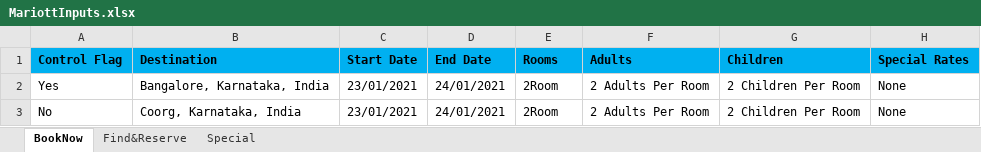
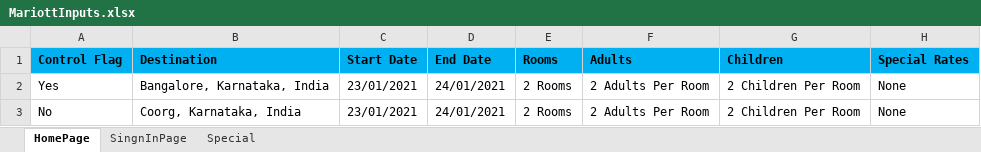
Before and after one commit to PrabuK1990/AT_Kavya, an Excel workbook: Test1/resources/MariottInputs.xlsx, sheet HomePage, drawn as a sheet; values as stored, in another font and other column widths than the file's, no borders; the diff names each change by its address in the sheet, - before the commit and + after, or states it on an @@ line.

Commit message:
E2e test cases added

```diff
--- a/Test1/resources/MariottInputs.xlsx (sheet HomePage)
+++ b/Test1/resources/MariottInputs.xlsx (sheet HomePage)
-sheet tab: BookNow
+sheet tab: HomePage
-sheet tab: Find&Reserve
+sheet tab: SingnInPage
-E2:E3 (Rooms): 2Room
+E2:E3 (Rooms): 2 Rooms
```
Also changed, not shown: 30 other files.
